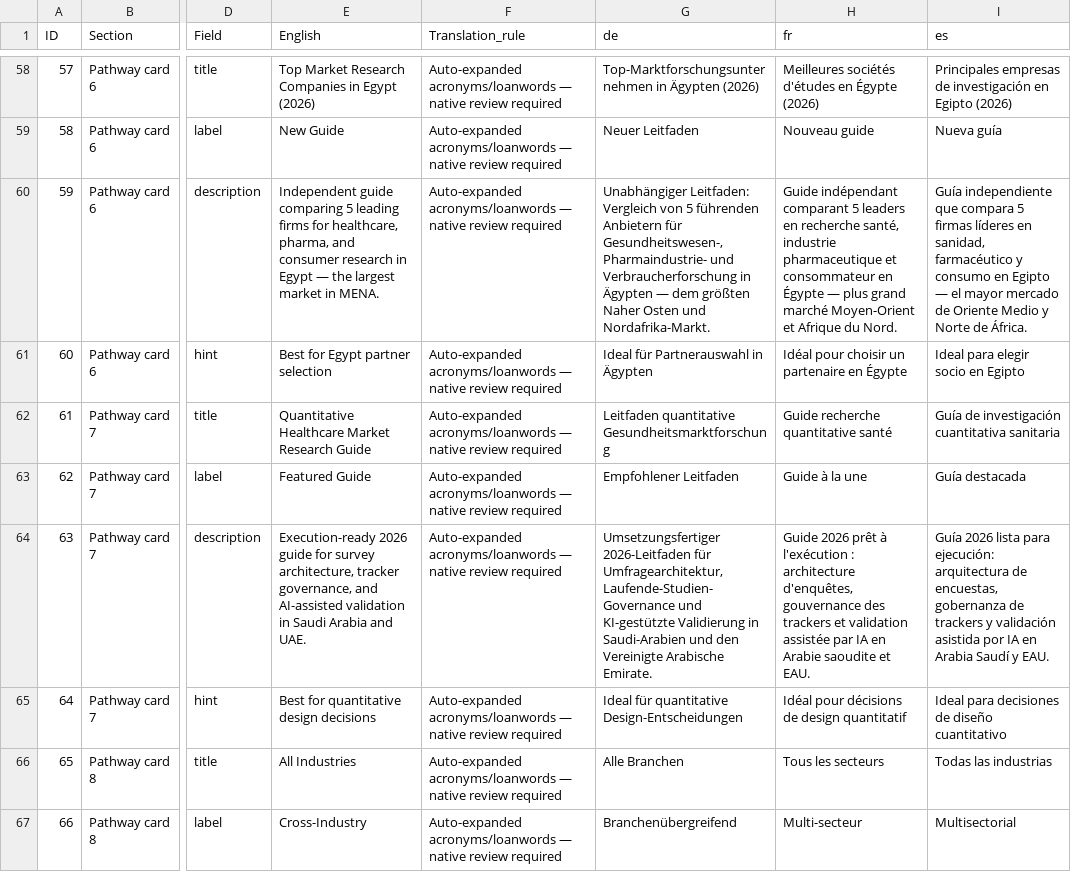
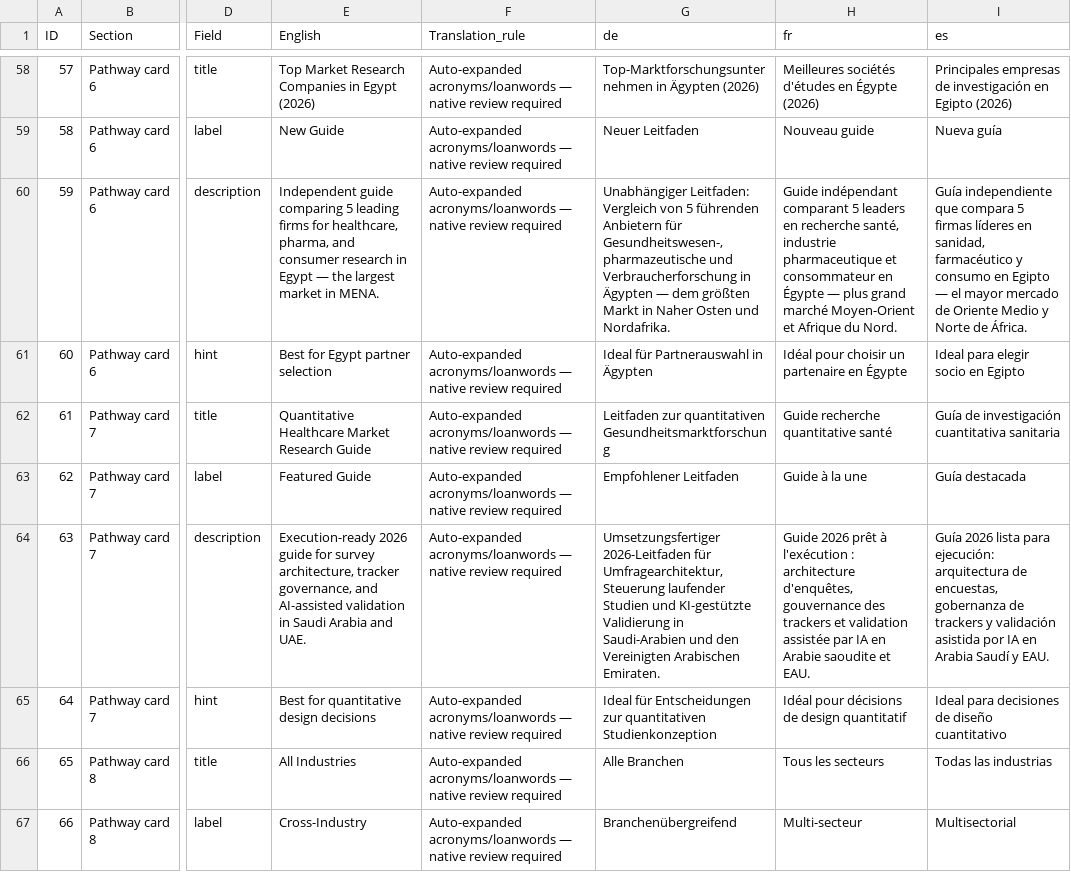
Before and after one commit to bionixus/bio-nixus-insight, a CSV file: scripts/data/home-hardcoded-i18n-checklist-v2.csv, drawn as a sheet; only a part is shown, gaps mark what is left out; the diff covers the shown part only; the diff names each change by its address in the sheet, - before the commit and + after, or states it on an @@ line.

```diff
--- a/scripts/data/home-hardcoded-i18n-checklist-v2.csv
+++ b/scripts/data/home-hardcoded-i18n-checklist-v2.csv
-G60 (de): …für Gesundheitswesen-, Pharmaindustrie- und Verbraucherforschung in Ägypten — dem größten Naher Osten und Nordafrika-Markt.
+G60 (de): …für Gesundheitswesen-, pharmazeutische und Verbraucherforschung in Ägypten — dem größten Markt in Naher Osten und Nordafrika.
-G62 (de): Leitfaden quantitative Gesundheitsmarktforschung
+G62 (de): Leitfaden zur quantitativen Gesundheitsmarktforschung
-G64 (de): …für Umfragearchitektur, Laufende-Studien-Governance und KI-gestützte Validierung in Saudi-Arabien und den Vereinigte Arabische Emirate.
+G64 (de): …für Umfragearchitektur, Steuerung laufender Studien und KI-gestützte Validierung in Saudi-Arabien und den Vereinigten Arabischen Emiraten.
-G65 (de): Ideal für quantitative Design-Entscheidungen
+G65 (de): Ideal für Entscheidungen zur quantitativen Studienkonzeption
```
Also changed, not shown: 23 edited cells elsewhere in this file, 3 other files.
